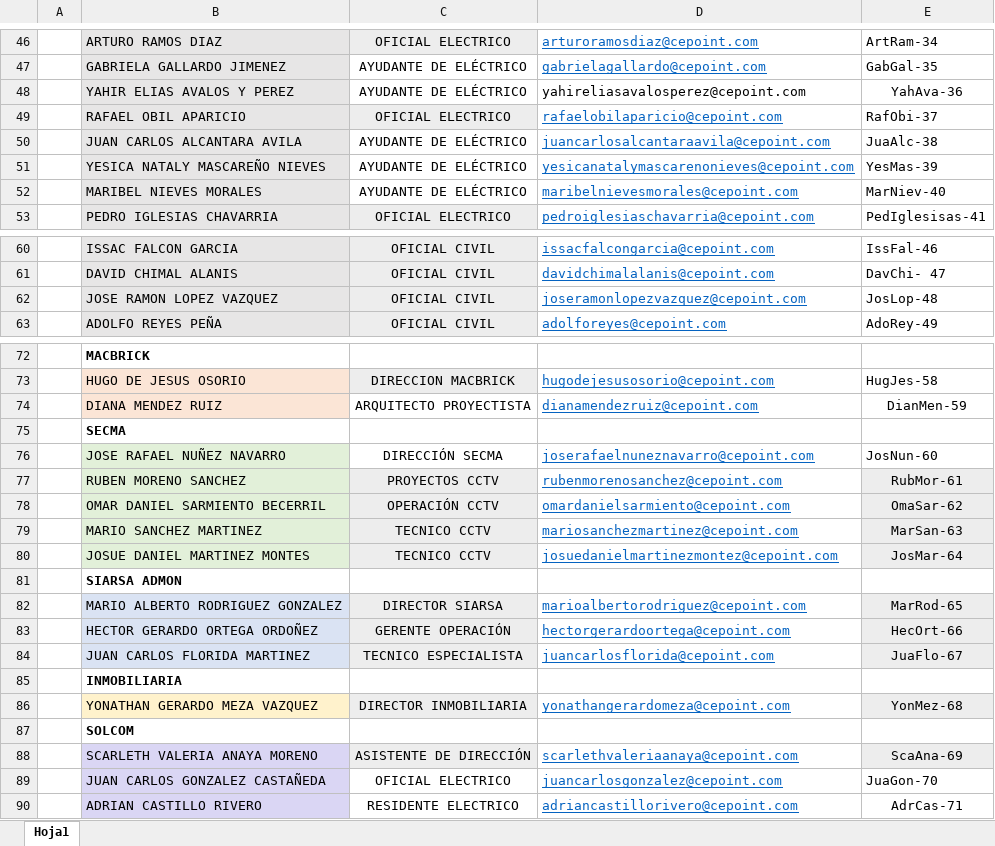
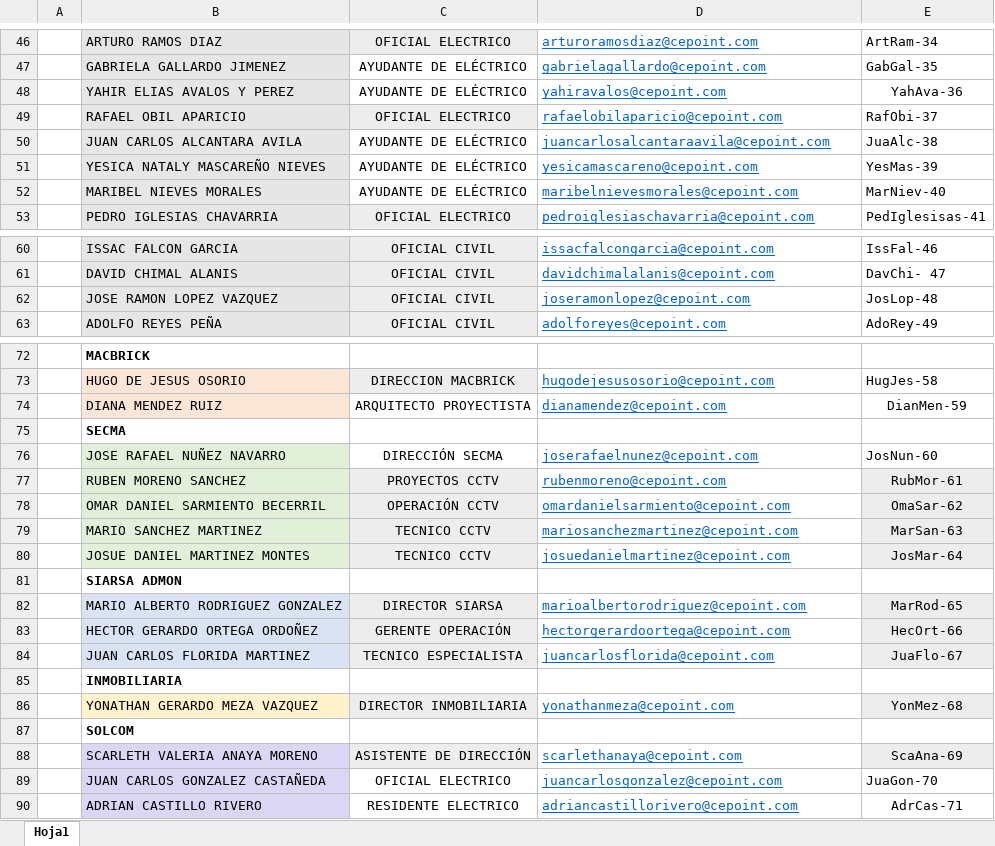
Before and after one commit to T-Carri/CEpoint, an Excel workbook: datos/LISTADO PERSONAL OPERATIVO Y PUESTOS.xlsx, sheet Hoja1, drawn as a sheet; only a part is shown, gaps mark what is left out; values as stored, in another font and other column widths than the file's, no borders; the diff names each change by its address in the sheet, - before the commit and + after, or states it on an @@ line.

```diff
--- a/datos/LISTADO PERSONAL OPERATIVO Y PUESTOS.xlsx (sheet Hoja1)
+++ b/datos/LISTADO PERSONAL OPERATIVO Y PUESTOS.xlsx (sheet Hoja1)
-D48: yahireliasavalosperez@cepoint.com
+D48: yahiravalos@cepoint.com
@@ D48 underline: off → on, text colour: black → #0563C1 @@
-D51: yesicanatalymascarenonieves@cepoint.com
+D51: yesicamascareno@cepoint.com
-D62: joseramonlopezvazquez@cepoint.com
+D62: joseramonlopez@cepoint.com
-D74: dianamendezruiz@cepoint.com
+D74: dianamendez@cepoint.com
-D76: joserafaelnuneznavarro@cepoint.com
+D76: joserafaelnunez@cepoint.com
-D77: rubenmorenosanchez@cepoint.com
+D77: rubenmoreno@cepoint.com
-D80: josuedanielmartinezmontez@cepoint.com
+D80: josuedanielmartinez@cepoint.com
-D86: yonathangerardomeza@cepoint.com
+D86: yonathanmeza@cepoint.com
-D88: scarlethvaleriaanaya@cepoint.com
+D88: scarlethanaya@cepoint.com
```
Also changed, not shown: 3 other files.
